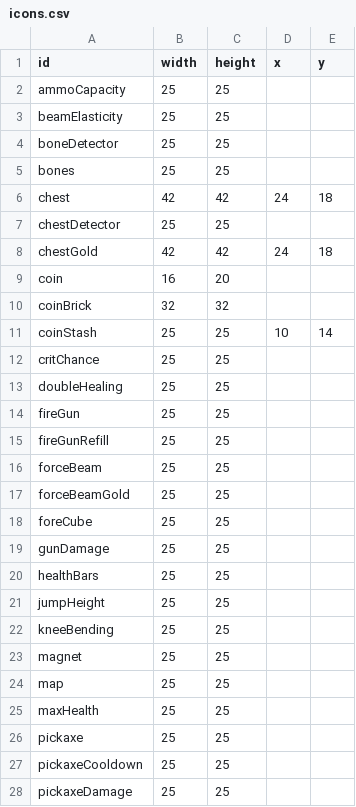
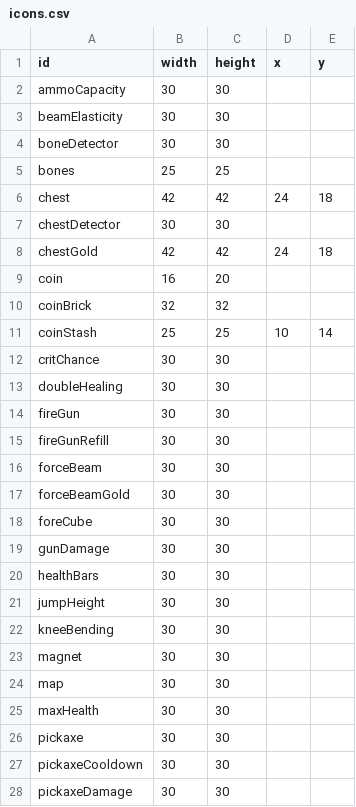
Before and after one commit to SupraGamesCommunity/map-siu, a CSV file: data/icons.csv, drawn as a sheet; only a part is shown; the diff covers the shown part only.

Commit message:
Display upgrade icons

```diff
--- a/data/icons.csv
+++ b/data/icons.csv
@@ -1,8 +1,8 @@
 id,width,height,x,y
-ammoCapacity,25,25,,
-beamElasticity,25,25,,
-boneDetector,25,25,,
+ammoCapacity,30,30,,
+beamElasticity,30,30,,
+boneDetector,30,30,,
 bones,25,25,,
 chest,42,42,24,18
-chestDetector,25,25,,
+chestDetector,30,30,,
 chestGold,42,42,24,18
@@ -11,18 +11,18 @@ coinBrick,32,32,,
 coinStash,25,25,10,14
-critChance,25,25,,
-doubleHealing,25,25,,
-fireGun,25,25,,
-fireGunRefill,25,25,,
-forceBeam,25,25,,
-forceBeamGold,25,25,,
-foreCube,25,25,,
-gunDamage,25,25,,
-healthBars,25,25,,
-jumpHeight,25,25,,
-kneeBending,25,25,,
-magnet,25,25,,
-map,25,25,,
-maxHealth,25,25,,
-pickaxe,25,25,,
-pickaxeCooldown,25,25,,
-pickaxeDamage,25,25,,
+critChance,30,30,,
+doubleHealing,30,30,,
+fireGun,30,30,,
+fireGunRefill,30,30,,
+forceBeam,30,30,,
+forceBeamGold,30,30,,
+foreCube,30,30,,
+gunDamage,30,30,,
+healthBars,30,30,,
+jumpHeight,30,30,,
+kneeBending,30,30,,
+magnet,30,30,,
+map,30,30,,
+maxHealth,30,30,,
+pickaxe,30,30,,
+pickaxeCooldown,30,30,,
+pickaxeDamage,30,30,,
```
Also changed, not shown: 36 edited cells elsewhere in this file, 2 other files.
